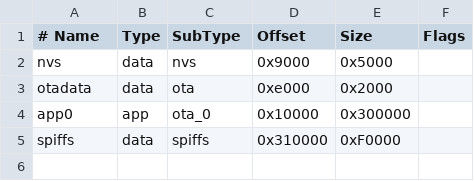
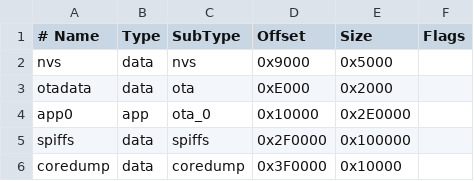
Before and after one commit to dvmizew/esp32-fm-radio, a CSV file: partition.csv, drawn as a sheet; the diff names each change by its address in the sheet, - before the commit and + after, or states it on an @@ line.

Commit message:
added core dump partition

```diff
--- a/partition.csv
+++ b/partition.csv
-D3 (Offset): 0xe000
+D3 (Offset): 0xE000
-E4 (Size): 0x300000
+E4 (Size): 0x2E0000
-D5 (Offset): 0x310000
+D5 (Offset): 0x2F0000
-E5 (Size): 0xF0000
+E5 (Size): 0x100000
+row 6: coredump | data | coredump | 0x3F0000 | 0x10000
```
